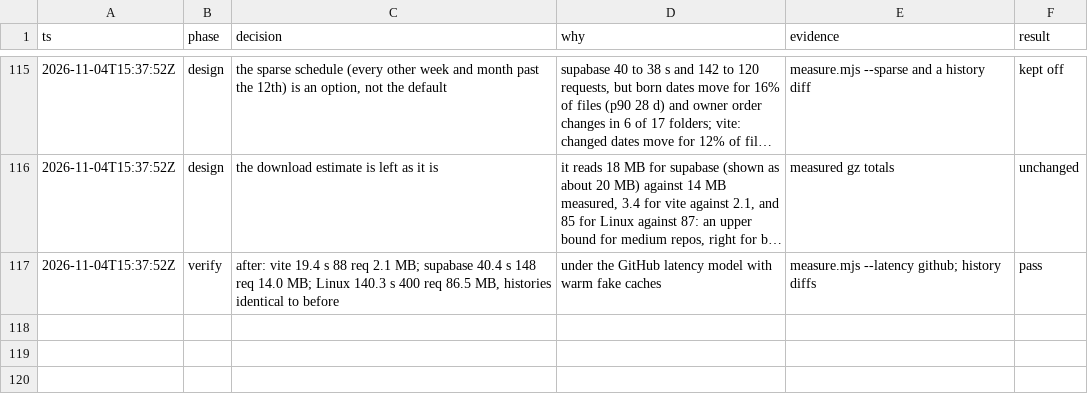
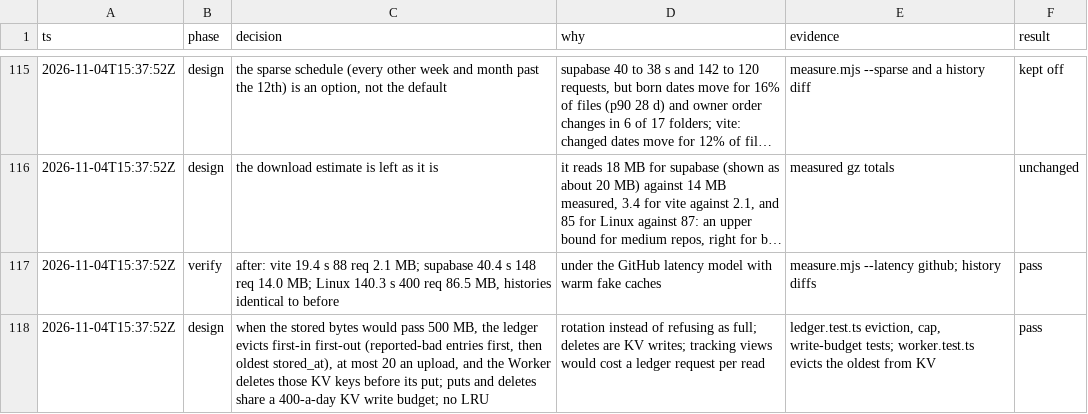
Before and after one commit to JasonZhangggg/repo-tree, a TSV file: docs/decisions.tsv, drawn as a sheet; only a part is shown, gaps mark what is left out; long unchanged cells end in …; the diff names each change by its address in the sheet, - before the commit and + after, or states it on an @@ line.

```diff
--- a/docs/decisions.tsv
+++ b/docs/decisions.tsv
+row 118: 2026-11-04T15:37:52Z | design | when the stored bytes would pass 500 MB, the ledger evicts first-in first-out (reported-bad entries first, then oldest stored_at), at most 20 an upload, and the Worker deletes those KV keys before its put; puts and deletes share a 400-a-day KV write budget; no LRU | rotation instead of refusing as full; deletes are KV writes; tracking views would cost a ledger request per read | ledger.test.ts eviction, cap, write-budget tests; worker.test.ts evicts the oldest from KV | pass
```
Also changed, not shown: 8 other files.
